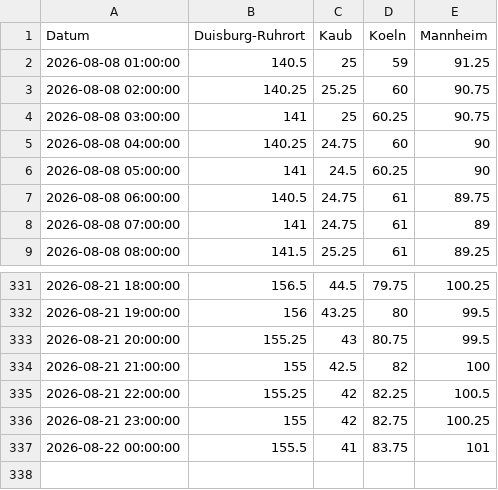
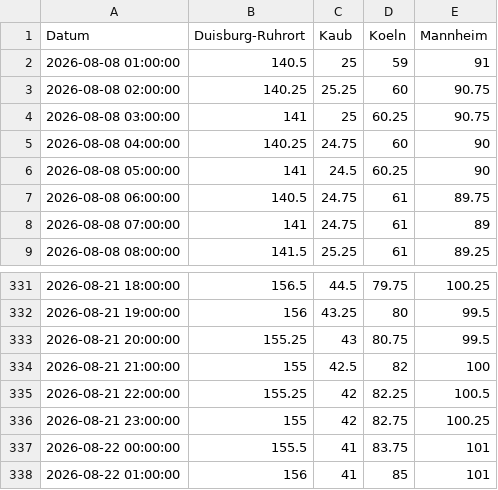
Before and after one commit to robjrentrop/pegelstaende_rhein, a CSV file: pegelstaende_datawrapper.csv, drawn as a sheet; only a part is shown, gaps mark what is left out.

```diff
--- a/pegelstaende_datawrapper.csv
+++ b/pegelstaende_datawrapper.csv
@@ -1,3 +1,3 @@
 "Datum","Duisburg-Ruhrort","Kaub","Koeln","Mannheim"
-"2026-08-08 01:00:00",140.5,25,59,91.25
+"2026-08-08 01:00:00",140.5,25,59,91
 "2026-08-08 02:00:00",140.25,25.25,60,90.75
@@ -337 +337,2 @@
 "2026-08-22 00:00:00",155.5,41,83.75,101
+"2026-08-22 01:00:00",156,41,85,101
```
